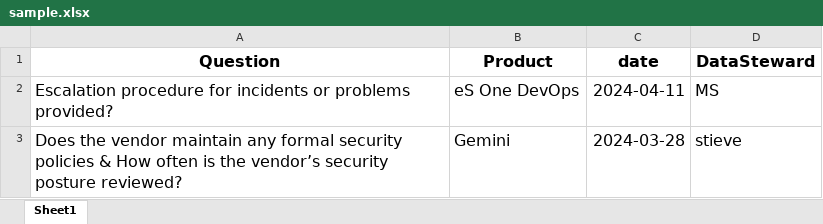
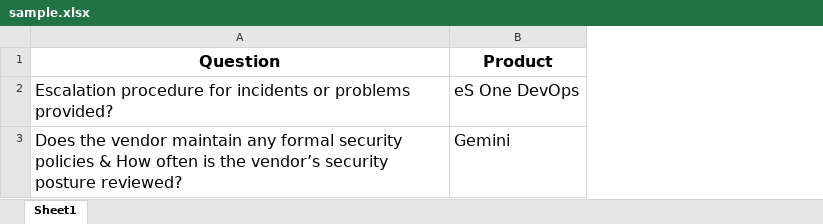
Before and after one commit to ArpitaAeries/ISQ-DHS, an Excel workbook: views/src/assets/files/sample.xlsx, sheet Sheet1, drawn as a sheet; values as stored, in another font and other column widths than the file's, no borders; the diff names each change by its address in the sheet, - before the commit and + after, or states it on an @@ line.

```diff
--- a/views/src/assets/files/sample.xlsx (sheet Sheet1)
+++ b/views/src/assets/files/sample.xlsx (sheet Sheet1)
-column C (date), rows 2-3: 2024-04-11 | 2024-03-28
-column D (DataSteward), rows 2-3: MS | stieve
```
Also changed, not shown: 14 other files.
